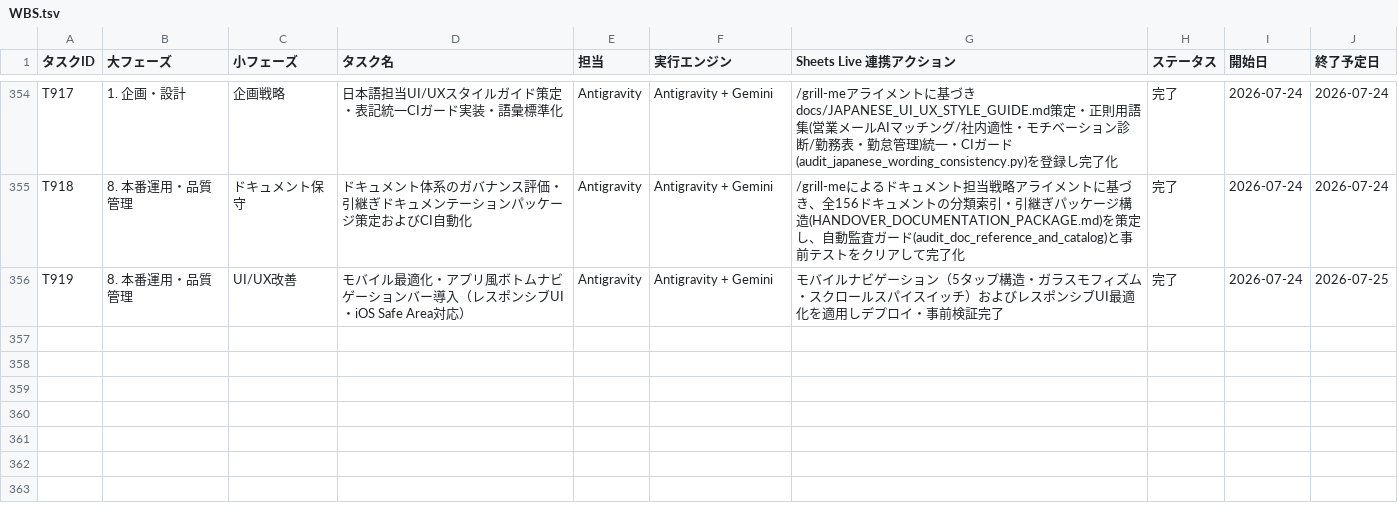
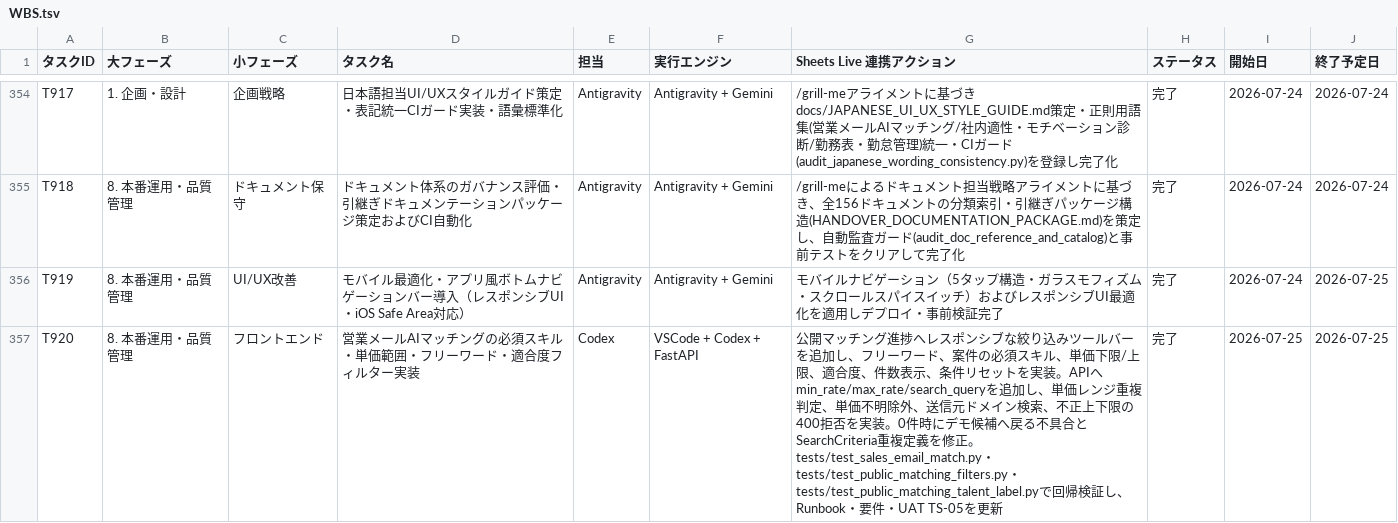
Before and after one commit to kanta13jp1/mighty-link-ai-connect, a TSV file: data/WBS.tsv, drawn as a sheet; only a part is shown, gaps mark what is left out; the diff names each change by its address in the sheet, - before the commit and + after, or states it on an @@ line.

Commit message:
feat(sales_email): add interactive skill, rate, and keyword filter toolbar (T910)

```diff
--- a/data/WBS.tsv
+++ b/data/WBS.tsv
+row 357: T920 | 8. 本番運用・品質管理 | フロントエンド | 営業メールAIマッチングの必須スキル・単価範囲・フリーワード・適合度フィルター実装 | Codex | VSCode + Codex + FastAPI | 公開マッチング進捗へレスポンシブな絞り込みツールバーを追加し、フリーワード、案件の必須スキル、単価下限/上限、適合度、件数表示、条件リセットを実装。APIへmin_rate/max_rate/search_queryを追加し、単価レンジ重複判定、単価不明除外、送信元ドメイン検索、不正上下限の400拒否を実装。0件時にデモ候補へ戻る不具合とSearchCriteria重複定義を修正。tests/test_sales_email_match.py・tests/test_public_matching_filters.py・tests/test_public_matching_talent_label.pyで回帰検証し、Runbook・要件・UAT TS-05を更新 | 完了 | 2026-07-25 | 2026-07-25
```
Also changed, not shown: 30 other files.
